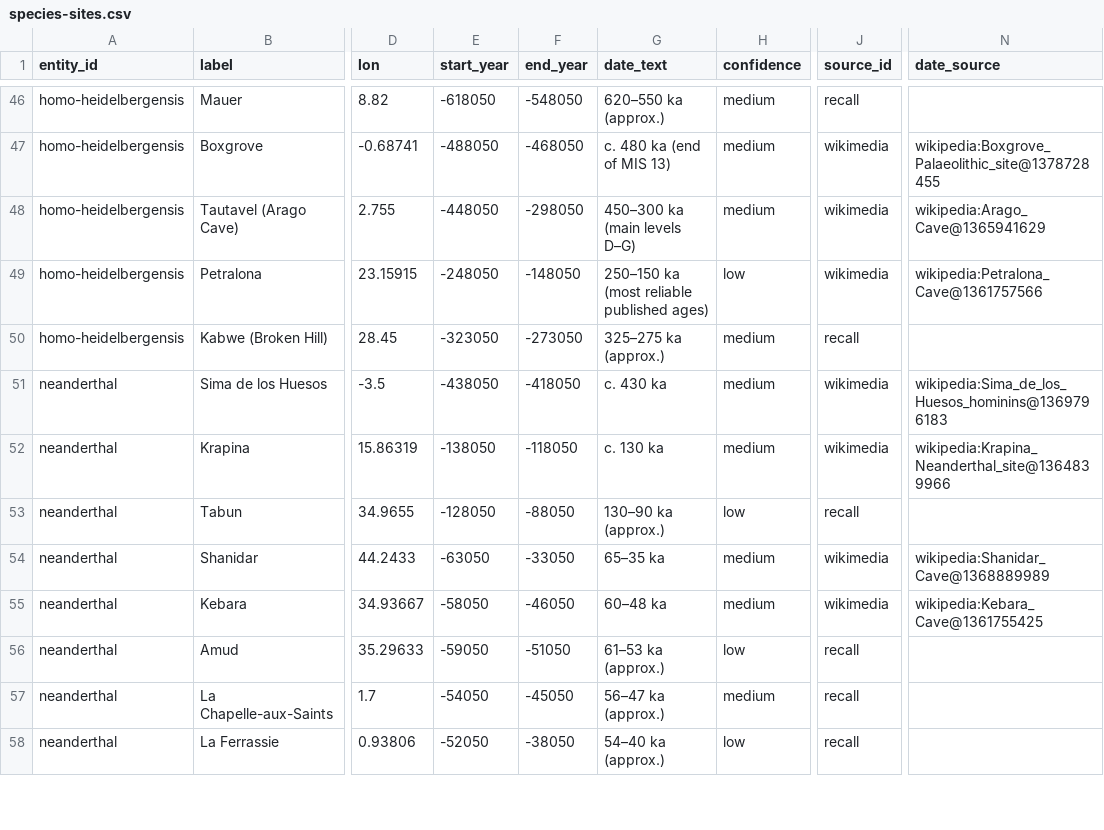
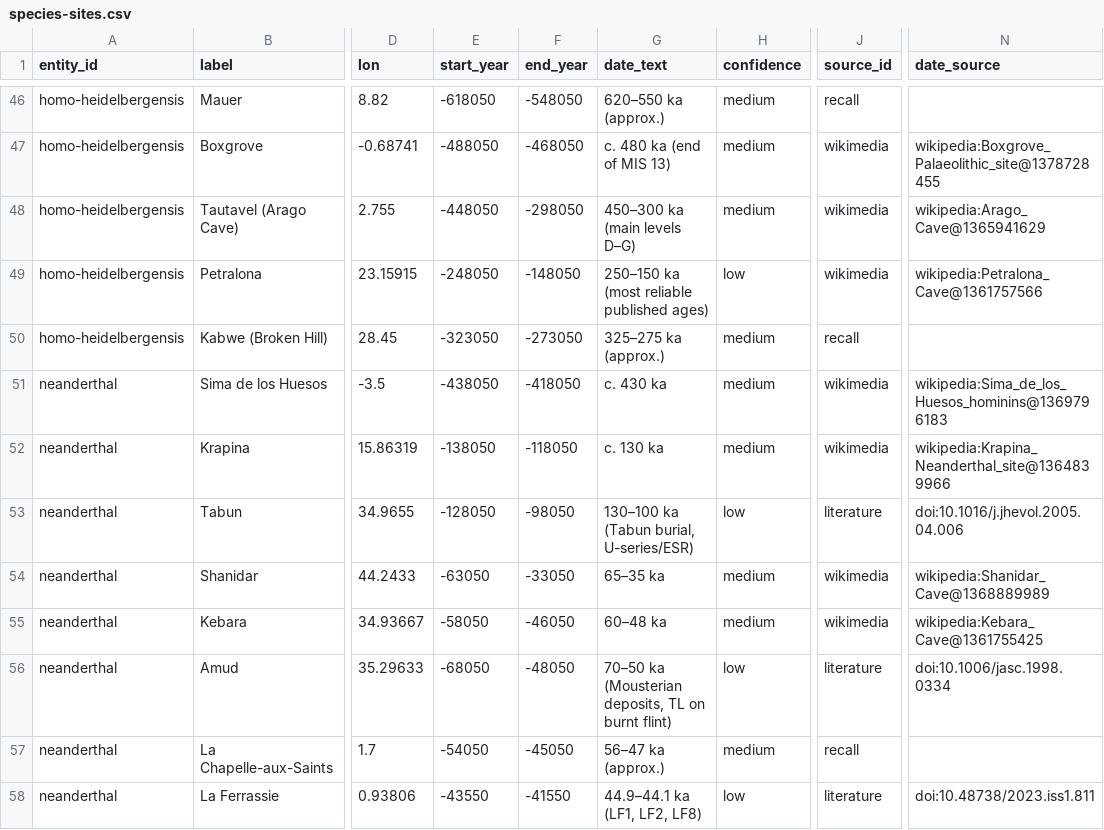
Before and after one commit to croftr/ancestor-atlas, a CSV file: data/curated/species-sites.csv, drawn as a sheet; only a part is shown, gaps mark what is left out; the diff covers the shown part only; the diff names each change by its address in the sheet, - before the commit and + after, or states it on an @@ line.

```diff
--- a/data/curated/species-sites.csv
+++ b/data/curated/species-sites.csv
-F53 (end_year): -88050
+F53 (end_year): -98050
-G53 (date_text): 130–90 ka (approx.)
+G53 (date_text): 130–100 ka (Tabun burial, U-series/ESR)
-J53 (source_id): recall
+J53 (source_id): literature
-N53 (date_source): (empty)
+N53 (date_source): doi:10.1016/j.jhevol.2005.04.006
-E56 (start_year): -59050
+E56 (start_year): -68050
-F56 (end_year): -51050
+F56 (end_year): -48050
-G56 (date_text): 61–53 ka (approx.)
+G56 (date_text): 70–50 ka (Mousterian deposits, TL on burnt flint)
-J56 (source_id): recall
+J56 (source_id): literature
-N56 (date_source): (empty)
+N56 (date_source): doi:10.1006/jasc.1998.0334
-E58 (start_year): -52050
+E58 (start_year): -43550
-F58 (end_year): -38050
+F58 (end_year): -41550
-G58 (date_text): 54–40 ka (approx.)
+G58 (date_text): 44.9–44.1 ka (LF1, LF2, LF8)
-J58 (source_id): recall
+J58 (source_id): literature
-N58 (date_source): (empty)
+N58 (date_source): doi:10.48738/2023.iss1.811
```
Also changed, not shown: 21 edited cells elsewhere in this file, data/curated/culture-sites.csv, 6 other files.
